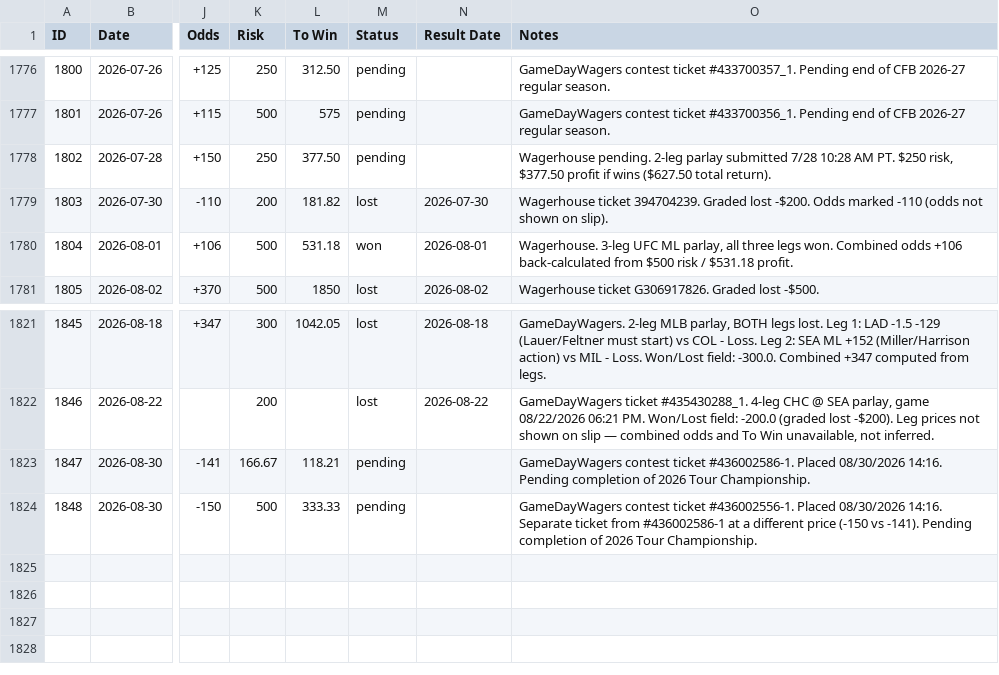
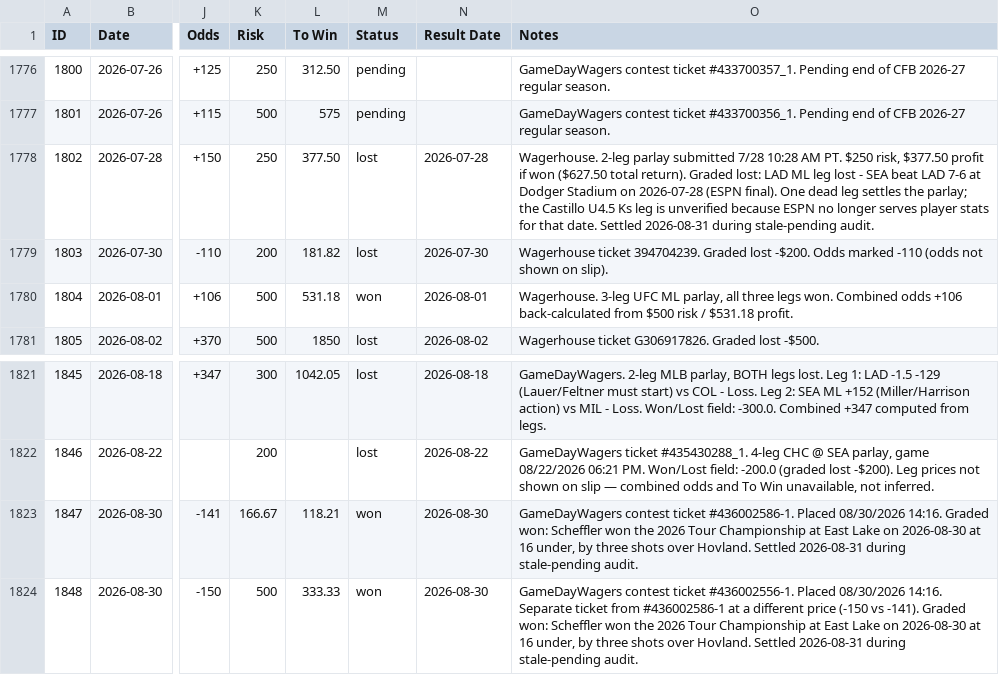
Before and after one commit to nritchey23-a11y/bet-tracker, a CSV file: bets.csv, drawn as a sheet; only a part is shown, gaps mark what is left out; the diff names each change by its address in the sheet, - before the commit and + after, or states it on an @@ line.

Commit message:
Settle 3 stale pending bets: 1802 lost, 1847/1848 won
Cleared the grading backlog surfaced by the new stale-pending check.

- [1802] parlay -> lost. LAD ML leg lost; SEA beat LAD 7-6 at Dodger Stadium
  on 2026-07-28 (ESPN final). One dead leg settles the parlay. Castillo
  U4.5 Ks leg left unverified in Notes: ESPN no longer returns player stats
  for that date, so it is recorded as unconfirmed rather than assumed.
- [1847] -150 and [1848] -141 Tour Championship outrights -> won. Scheffler
  won at East Lake on 2026-08-30, 16 under, three clear of Hovland.

Net +$201.54. Record 759-934-37 -> 761-935-37. Open 93 -> 90,
open risk $66,676.67 -> $65,760.00. Settled P&L $13,884.94.
Risk and To Win untouched; only Status, Result Date and Notes changed.

```diff
--- a/bets.csv
+++ b/bets.csv
-M1778 (Status): pending
+M1778 (Status): lost
-N1778 (Result Date): (empty)
+N1778 (Result Date): 2026-07-28
-O1778 (Notes): Wagerhouse pending. 2-leg parlay submitted 7/28 10:28 AM PT. $250 risk, $377.50 profit if wins ($627.50 total return).
+O1778 (Notes): Wagerhouse. 2-leg parlay submitted 7/28 10:28 AM PT. $250 risk, $377.50 profit if won ($627.50 total return). Graded lost: LAD ML leg lost - SEA beat LAD 7-6 at Dodger Stadium on 2026-07-28 (ESPN final). One dead leg settles the parlay; the Castillo U4.5 Ks leg is unverified because ESPN no longer serves player stats for that date. Settled 2026-08-31 during stale-pending audit.
-M1823:M1824 (Status): pending
+M1823:M1824 (Status): won
-N1823:N1824 (Result Date): (empty)
+N1823:N1824 (Result Date): 2026-08-30
-O1823 (Notes): …08/30/2026 14:16. Pending completion of 2026 Tour Championship.
+O1823 (Notes): …08/30/2026 14:16. Graded won: Scheffler won the 2026 Tour Championship at East Lake on 2026-08-30 at 16 under, by three shots over Hovland. Settled 2026-08-31 during stale-pending audit.
-O1824 (Notes): …vs -141). Pending completion of 2026 Tour Championship.
+O1824 (Notes): …vs -141). Graded won: Scheffler won the 2026 Tour Championship at East Lake on 2026-08-30 at 16 under, by three shots over Hovland. Settled 2026-08-31 during stale-pending audit.
```
Also changed, not shown: 19 other files.
